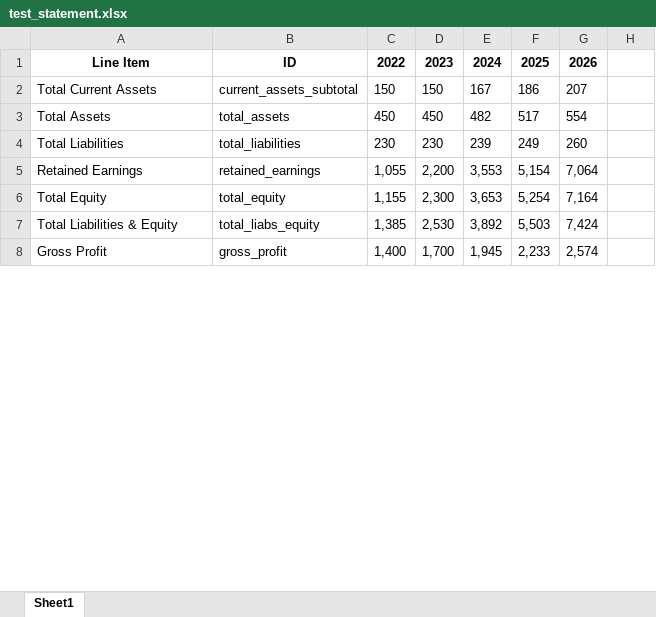
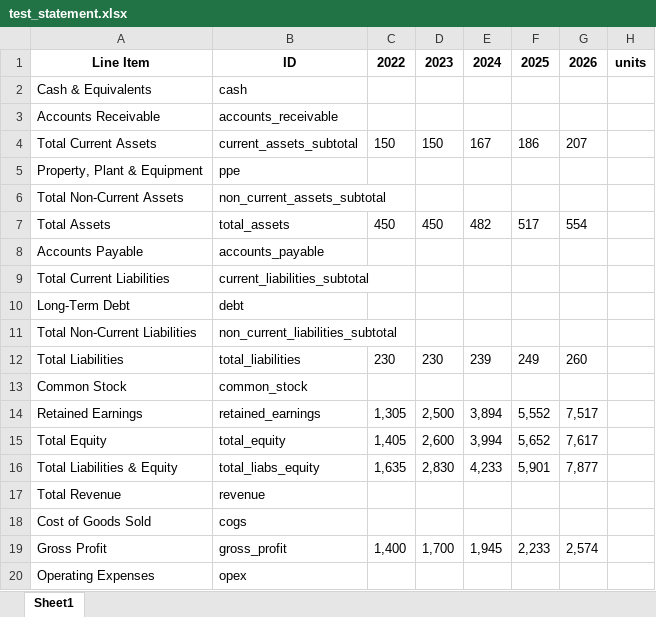
Before and after one commit to jeickmeier/fin_statement_model, an Excel workbook: examples/scripts/output/financial_statements.xlsx/test_statement.xlsx, sheet Sheet1, drawn as a sheet; only a part is shown; values as stored, in another font and other column widths than the file's, no borders; addresses are those after the commit; the diff covers the shown part only; the diff names each change by its address in the sheet, - before the commit and + after, or states it on an @@ line.

```diff
--- a/examples/scripts/output/financial_statements.xlsx/test_statement.xlsx (sheet Sheet1)
+++ b/examples/scripts/output/financial_statements.xlsx/test_statement.xlsx (sheet Sheet1)
-H1: (empty)
+H1: units
+row 2: Cash & Equivalents | cash
+row 3: Accounts Receivable | accounts_receivable
+row 5: Property, Plant & Equipment | ppe
+row 6: Total Non-Current Assets | non_current_assets_subtotal
+row 8: Accounts Payable | accounts_payable
+row 9: Total Current Liabilities | current_liabilities_subtotal
+row 10: Long-Term Debt | debt
+row 11: Total Non-Current Liabilities | non_current_liabilities_subtotal
+row 13: Common Stock | common_stock
-C14: 1,055
+C14: 1,305
-D14: 2,200
+D14: 2,500
-E14: 3,553
+E14: 3,894
-F14: 5,154
+F14: 5,552
-G14: 7,064
+G14: 7,517
-C15: 1,155
+C15: 1,405
-D15: 2,300
+D15: 2,600
-E15: 3,653
+E15: 3,994
-F15: 5,254
+F15: 5,652
-G15: 7,164
+G15: 7,617
-C16: 1,385
+C16: 1,635
-D16: 2,530
+D16: 2,830
-E16: 3,892
+E16: 4,233
-F16: 5,503
+F16: 5,901
-G16: 7,424
+G16: 7,877
+row 17: Total Revenue | revenue
+row 18: Cost of Goods Sold | cogs
+row 20: Operating Expenses | opex
```
Also changed, not shown: 2 added rows and 13 edited cells elsewhere in this sheet, examples/scripts/output/financial_statements.xlsx/balance_sheet.xlsx, examples/scripts/output/financial_statements.xlsx/income_statement.xlsx, 48 other files.
